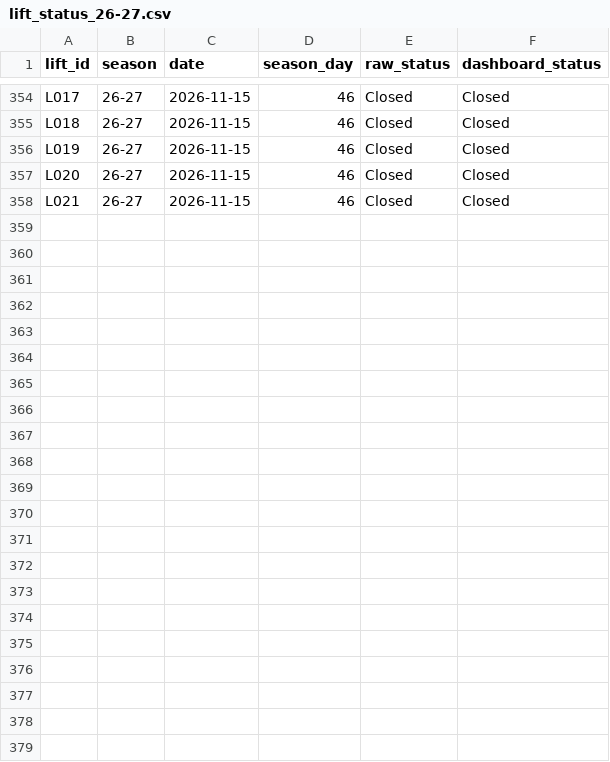
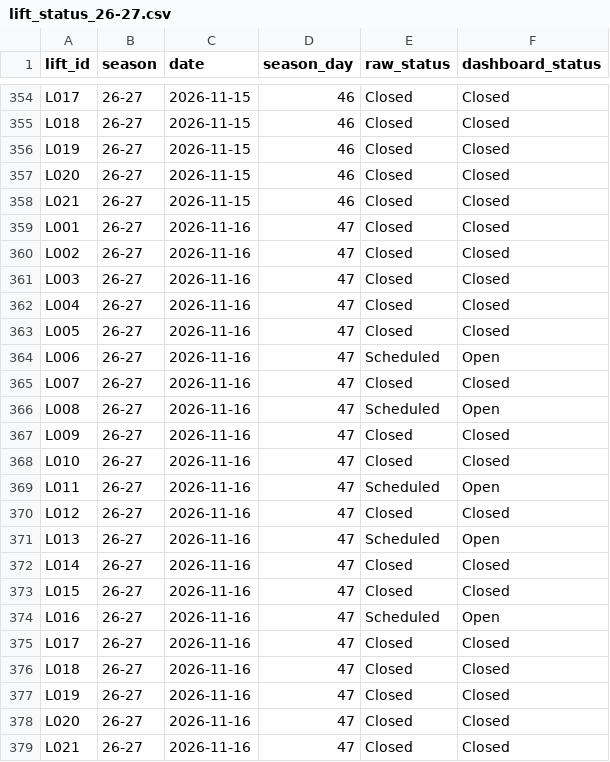
Before and after one commit to carneyam/keystone-terrain-dashboard, a CSV file: data/lift_status_26-27.csv, drawn as a sheet; only a part is shown, gaps mark what is left out.

```diff
--- a/data/lift_status_26-27.csv
+++ b/data/lift_status_26-27.csv
@@ -358 +358,22 @@ L020,26-27,2026-11-15,46,Closed,Closed
 L021,26-27,2026-11-15,46,Closed,Closed
+L001,26-27,2026-11-16,47,Closed,Closed
+L002,26-27,2026-11-16,47,Closed,Closed
+L003,26-27,2026-11-16,47,Closed,Closed
+L004,26-27,2026-11-16,47,Closed,Closed
+L005,26-27,2026-11-16,47,Closed,Closed
+L006,26-27,2026-11-16,47,Scheduled,Open
+L007,26-27,2026-11-16,47,Closed,Closed
+L008,26-27,2026-11-16,47,Scheduled,Open
+L009,26-27,2026-11-16,47,Closed,Closed
+L010,26-27,2026-11-16,47,Closed,Closed
+L011,26-27,2026-11-16,47,Scheduled,Open
+L012,26-27,2026-11-16,47,Closed,Closed
+L013,26-27,2026-11-16,47,Scheduled,Open
+L014,26-27,2026-11-16,47,Closed,Closed
+L015,26-27,2026-11-16,47,Closed,Closed
+L016,26-27,2026-11-16,47,Scheduled,Open
+L017,26-27,2026-11-16,47,Closed,Closed
+L018,26-27,2026-11-16,47,Closed,Closed
+L019,26-27,2026-11-16,47,Closed,Closed
+L020,26-27,2026-11-16,47,Closed,Closed
+L021,26-27,2026-11-16,47,Closed,Closed
```
Also changed, not shown: data/daily_conditions.csv, data/trail_status_26-27.csv.
